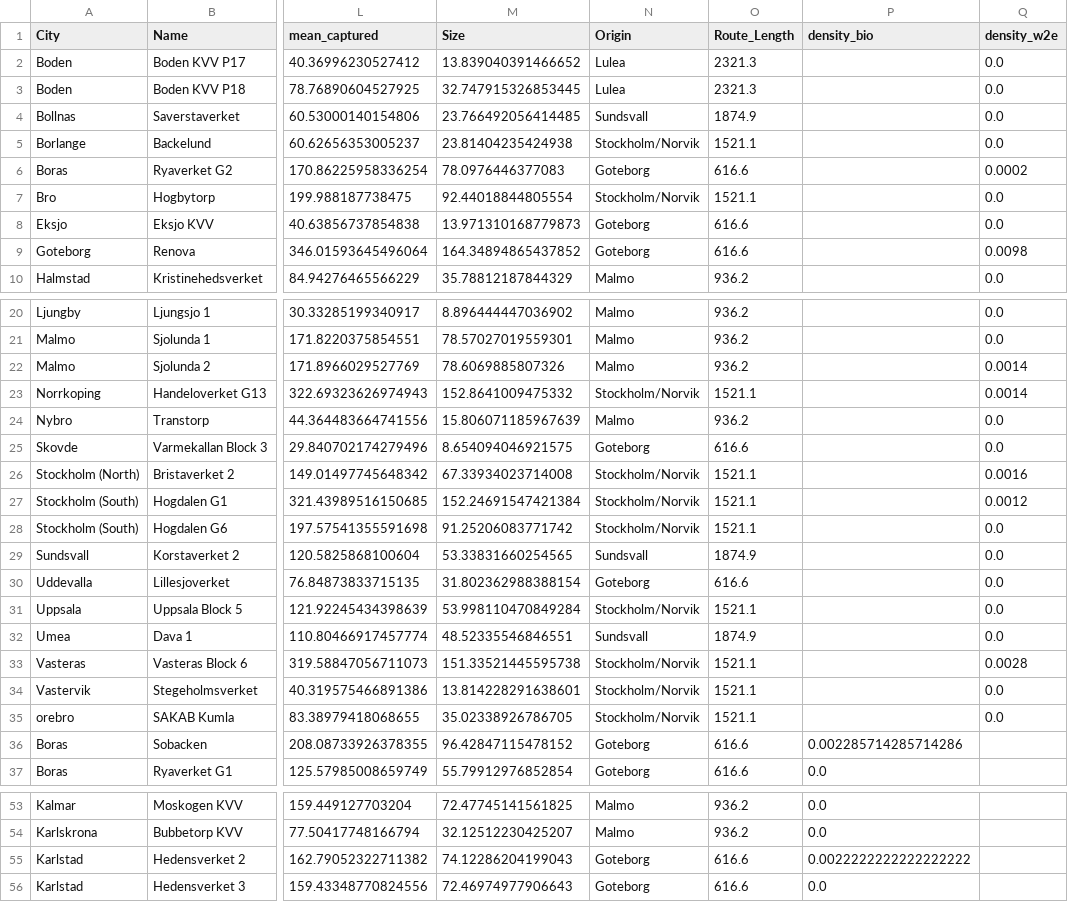
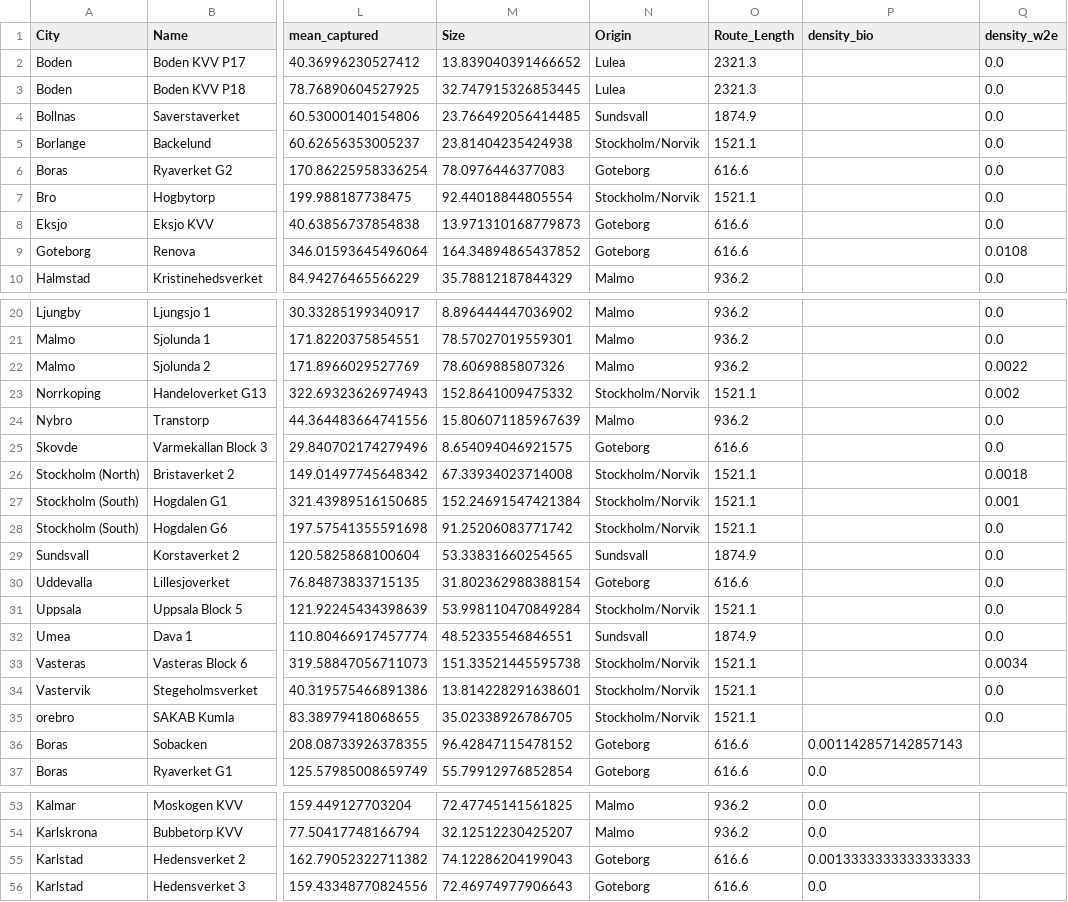
Before and after one commit to ostenst/WACCS-EPR, a CSV file: plants_mapping.csv, drawn as a sheet; only a part is shown, gaps mark what is left out; the diff covers the shown part only; the diff names each change by its address in the sheet, - before the commit and + after, or states it on an @@ line.

Commit message:
More mapping edits

```diff
--- a/plants_mapping.csv
+++ b/plants_mapping.csv
-Q6 (density_w2e): 0.0002
+Q6 (density_w2e): 0.0
-Q9 (density_w2e): 0.0098
+Q9 (density_w2e): 0.0108
-Q22 (density_w2e): 0.0014
+Q22 (density_w2e): 0.0022
-Q23 (density_w2e): 0.0014
+Q23 (density_w2e): 0.002
-Q26 (density_w2e): 0.0016
+Q26 (density_w2e): 0.0018
-Q27 (density_w2e): 0.0012
+Q27 (density_w2e): 0.001
-Q33 (density_w2e): 0.0028
+Q33 (density_w2e): 0.0034
-P36 (density_bio): 0.002285714285714286
+P36 (density_bio): 0.001142857142857143
-P55 (density_bio): 0.0022222222222222222
+P55 (density_bio): 0.0013333333333333333
```
Also changed, not shown: 5 edited cells elsewhere in this file, 2 other files.
